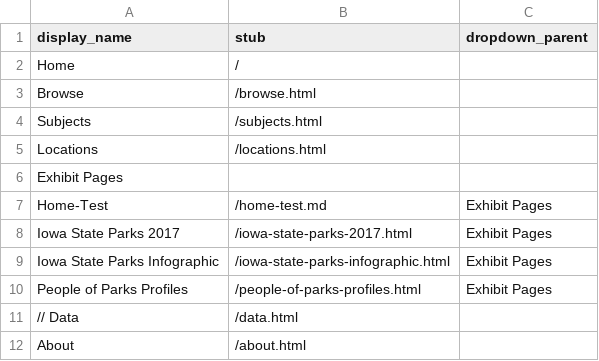
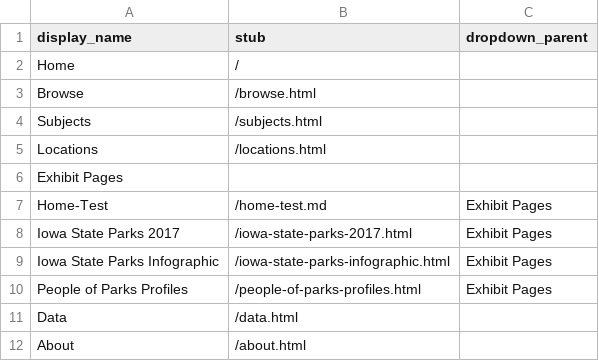
Before and after one commit to moxieBKjazzy/iowastateparks, a CSV file: _data/config-nav-original.csv, drawn as a sheet.

Commit message:
updated config files

```diff
--- a/_data/config-nav-original.csv
+++ b/_data/config-nav-original.csv
@@ -10,3 +10,3 @@ Iowa State Parks Infographic,/iowa-state-parks-infographic.html,Exhibit Pages
 People of Parks Profiles,/people-of-parks-profiles.html,Exhibit Pages
-// Data,/data.html,
+Data,/data.html,
 About,/about.html,
```
Also changed, not shown: 1 other file.
